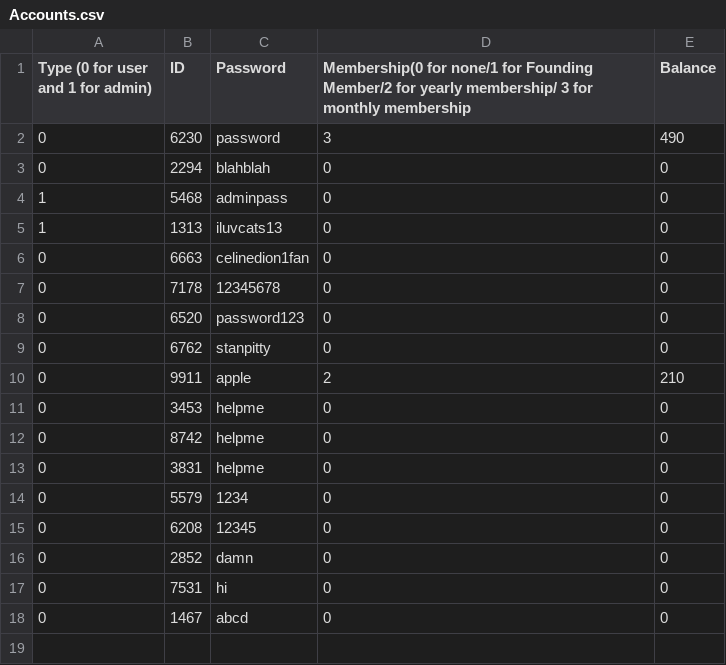
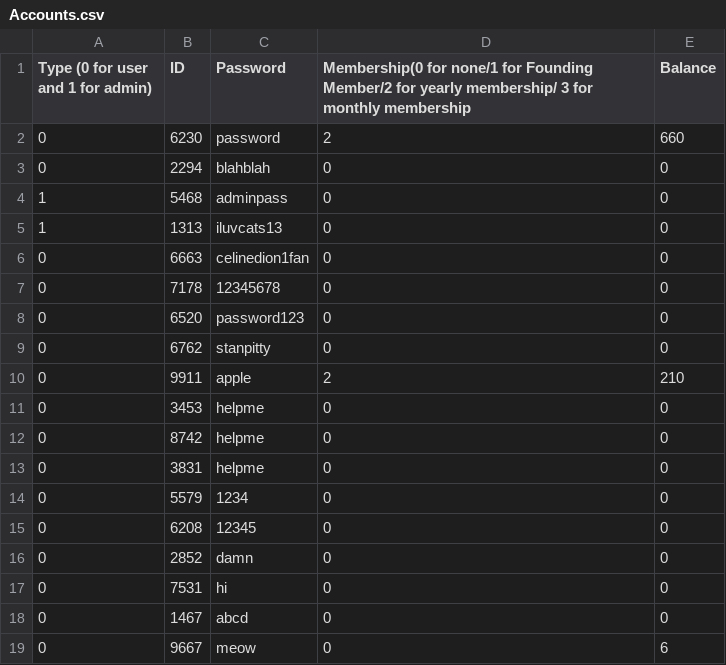
Before and after one commit to hnc13/a4, a CSV file: data-files/Accounts.csv, drawn as a sheet.

```diff
--- a/data-files/Accounts.csv
+++ b/data-files/Accounts.csv
@@ -1,3 +1,3 @@
 Type (0 for user and 1 for admin),ID,Password,Membership(0 for none/1 for Founding Member/2 for yearly membership/ 3 for monthly membership,Balance
-0,6230,password,3,490
+0,6230,password,2,660
 0,2294,blahblah,0,0
@@ -18 +18,2 @@ Type (0 for user and 1 for admin),ID,Password,Membership(0 for none/1 for Foundi
 0,1467,abcd,0,0
+0,9667,meow,0,6
```
Also changed, not shown: 1 other file.
